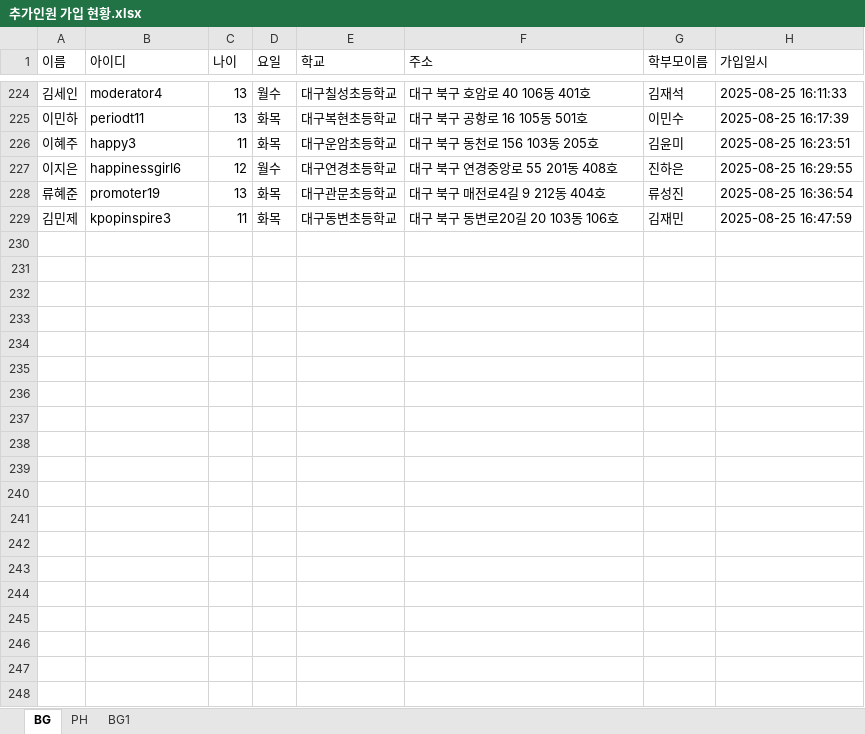
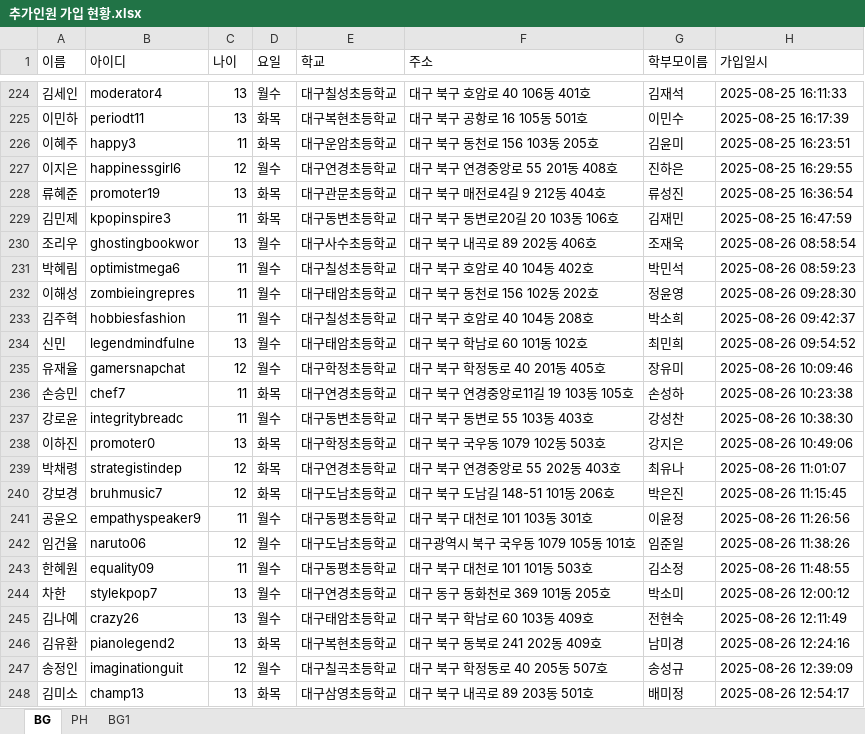
Before and after one commit to Duinho/enoz_kjg, an Excel workbook: 파이썬/코딩교실 매크로/1.코딩교실준비/2.추가인원 수강신청/1.추가인원 가입 수강신청/추가인원 가입 현황.xlsx, sheet BG, drawn as a sheet; only a part is shown, gaps mark what is left out; values as stored, in another font and other column widths than the file's, no borders; the diff covers the shown part only; the diff names each change by its address in the sheet, - before the commit and + after, or states it on an @@ line.

```diff
--- a/파이썬/코딩교실 매크로/1.코딩교실준비/2.추가인원 수강신청/1.추가인원 가입 수강신청/추가인원 가입 현황.xlsx (sheet BG)
+++ b/파이썬/코딩교실 매크로/1.코딩교실준비/2.추가인원 수강신청/1.추가인원 가입 수강신청/추가인원 가입 현황.xlsx (sheet BG)
+row 230: 조리우 | ghostingbookwor | 13 | 월수 | 대구사수초등학교 | 대구 북구 내곡로 89 202동 406호 | 조재욱 | 2025-08-26 08:58:54
+row 231: 박혜림 | optimistmega6 | 11 | 월수 | 대구칠성초등학교 | 대구 북구 호암로 40 104동 402호 | 박민석 | 2025-08-26 08:59:23
+row 232: 이해성 | zombieingrepres | 11 | 월수 | 대구태암초등학교 | 대구 북구 동천로 156 102동 202호 | 정윤영 | 2025-08-26 09:28:30
+row 233: 김주혁 | hobbiesfashion | 11 | 월수 | 대구칠성초등학교 | 대구 북구 호암로 40 104동 208호 | 박소희 | 2025-08-26 09:42:37
+row 234: 신민 | legendmindfulne | 13 | 월수 | 대구태암초등학교 | 대구 북구 학남로 60 101동 102호 | 최민희 | 2025-08-26 09:54:52
+row 235: 유재율 | gamersnapchat | 12 | 월수 | 대구학정초등학교 | 대구 북구 학정동로 40 201동 405호 | 장유미 | 2025-08-26 10:09:46
+row 236: 손승민 | chef7 | 11 | 화목 | 대구연경초등학교 | 대구 북구 연경중앙로11길 19 103동 105호 | 손성하 | 2025-08-26 10:23:38
+row 237: 강로윤 | integritybreadc | 11 | 월수 | 대구동변초등학교 | 대구 북구 동변로 55 103동 403호 | 강성찬 | 2025-08-26 10:38:30
+row 238: 이하진 | promoter0 | 13 | 화목 | 대구학정초등학교 | 대구 북구 국우동 1079 102동 503호 | 강지은 | 2025-08-26 10:49:06
+row 239: 박채령 | strategistindep | 12 | 화목 | 대구연경초등학교 | 대구 북구 연경중앙로 55 202동 403호 | 최유나 | 2025-08-26 11:01:07
+row 240: 강보경 | bruhmusic7 | 12 | 화목 | 대구도남초등학교 | 대구 북구 도남길 148-51 101동 206호 | 박은진 | 2025-08-26 11:15:45
+row 241: 공윤오 | empathyspeaker9 | 11 | 월수 | 대구동평초등학교 | 대구 북구 대천로 101 103동 301호 | 이윤정 | 2025-08-26 11:26:56
+row 242: 임건율 | naruto06 | 12 | 월수 | 대구도남초등학교 | 대구광역시 북구 국우동 1079 105동 101호 | 임준일 | 2025-08-26 11:38:26
+row 243: 한혜원 | equality09 | 11 | 월수 | 대구동평초등학교 | 대구 북구 대천로 101 101동 503호 | 김소정 | 2025-08-26 11:48:55
+row 244: 차한 | stylekpop7 | 13 | 월수 | 대구연경초등학교 | 대구 동구 동화천로 369 101동 205호 | 박소미 | 2025-08-26 12:00:12
+row 245: 김나예 | crazy26 | 13 | 월수 | 대구태암초등학교 | 대구 북구 학남로 60 103동 409호 | 전현숙 | 2025-08-26 12:11:49
+row 246: 김유환 | pianolegend2 | 13 | 화목 | 대구복현초등학교 | 대구 북구 동북로 241 202동 409호 | 남미경 | 2025-08-26 12:24:16
+row 247: 송정인 | imaginationguit | 12 | 월수 | 대구칠곡초등학교 | 대구 북구 학정동로 40 205동 507호 | 송성규 | 2025-08-26 12:39:09
+row 248: 김미소 | champ13 | 13 | 화목 | 대구삼영초등학교 | 대구 북구 내곡로 89 203동 501호 | 배미정 | 2025-08-26 12:54:17
```
Also changed, not shown: 20 added rows elsewhere in this sheet, 1 other file.
